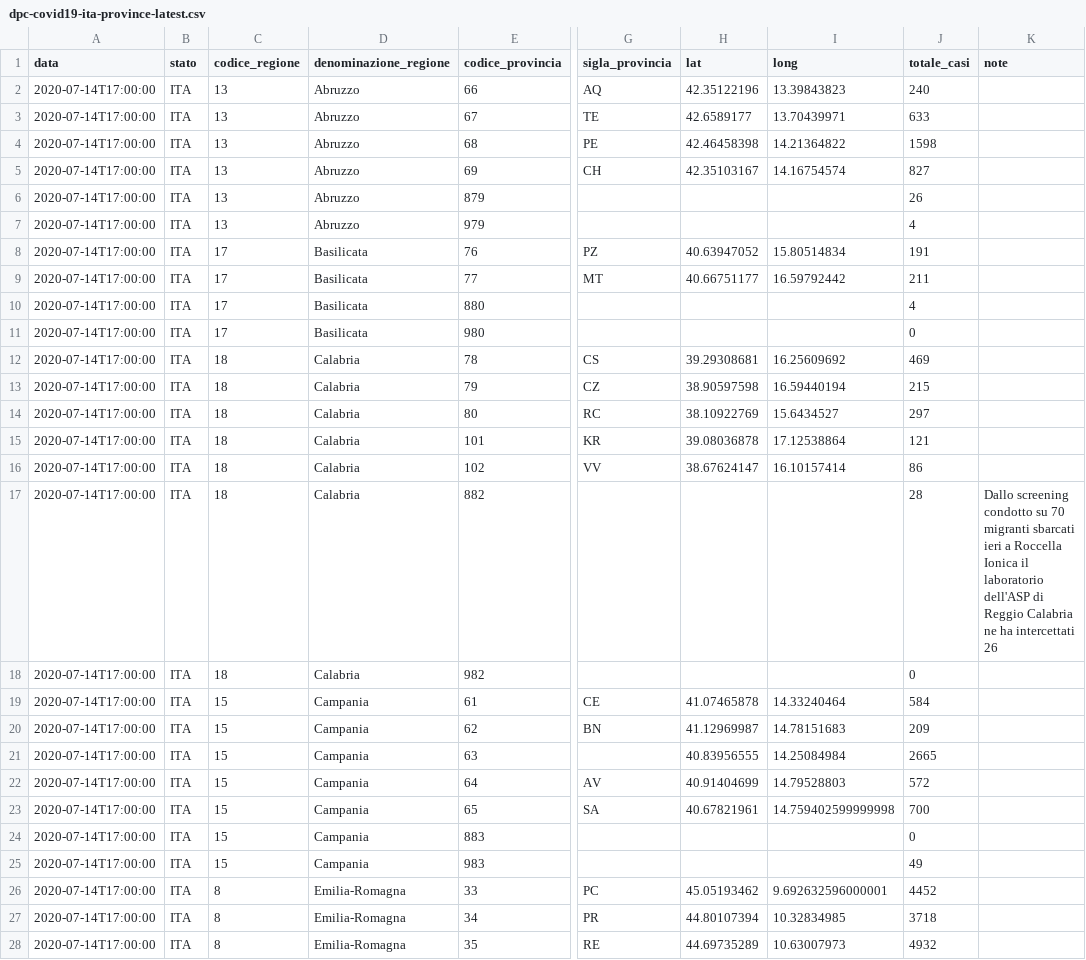
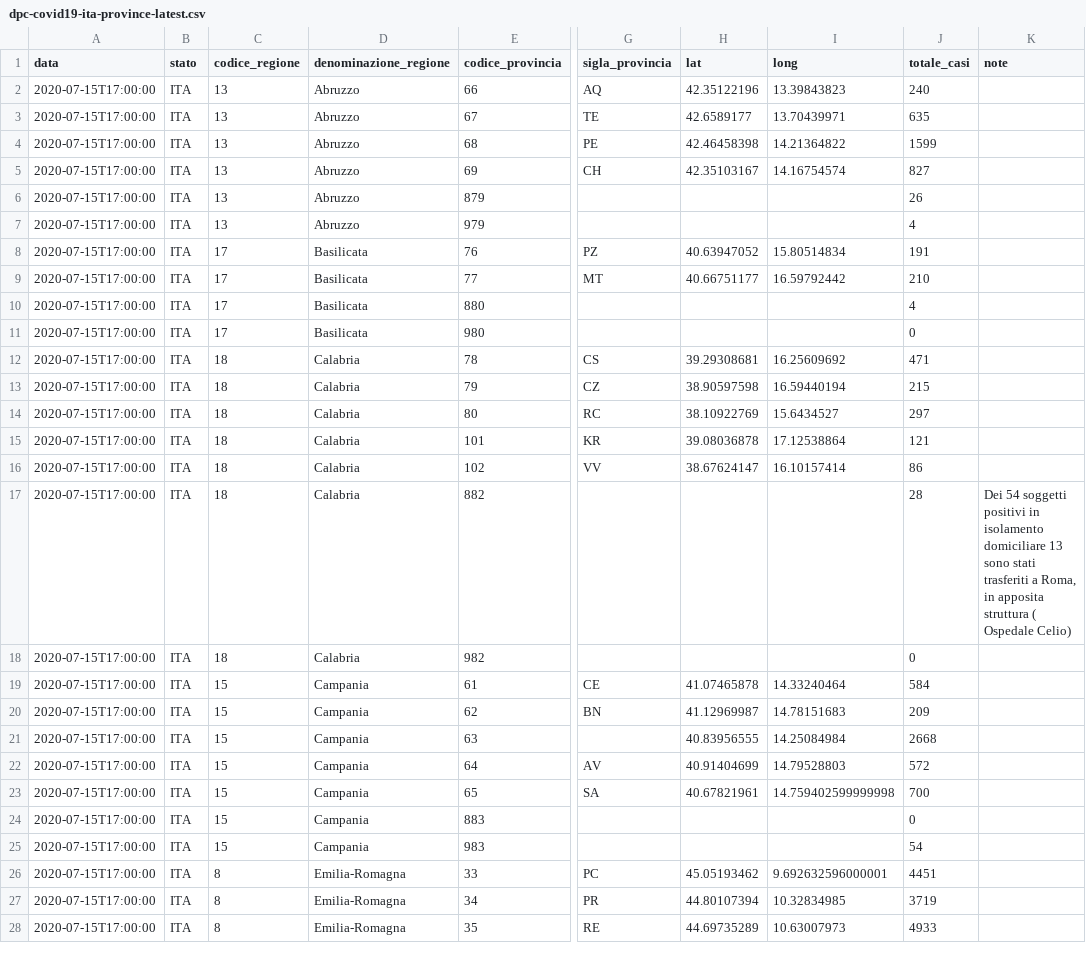
Before and after one commit to Learning-from-the-curve/dashboard-italy, a CSV file: input/dpc-covid19-ita-province-latest.csv, drawn as a sheet; only a part is shown, gaps mark what is left out; the diff covers the shown part only; the diff names each change by its address in the sheet, - before the commit and + after, or states it on an @@ line.

```diff
--- a/input/dpc-covid19-ita-province-latest.csv
+++ b/input/dpc-covid19-ita-province-latest.csv
-A2:A28 (data): 2020-07-14T17:00:00
+A2:A28 (data): 2020-07-15T17:00:00
-J3 (totale_casi): 633
+J3 (totale_casi): 635
-J4 (totale_casi): 1598
+J4 (totale_casi): 1599
-J9 (totale_casi): 211
+J9 (totale_casi): 210
-J12 (totale_casi): 469
+J12 (totale_casi): 471
-K17 (note): Dallo screening condotto su 70 migranti sbarcati ieri a Roccella Ionica il laboratorio dell'ASP di Reggio Calabria ne ha intercettati 26
+K17 (note): Dei 54 soggetti positivi in isolamento domiciliare 13 sono stati trasferiti a Roma, in apposita struttura ( Ospedale Celio)
-J21 (totale_casi): 2665
+J21 (totale_casi): 2668
-J25 (totale_casi): 49
+J25 (totale_casi): 54
-J26 (totale_casi): 4452
+J26 (totale_casi): 4451
-J27 (totale_casi): 3718
+J27 (totale_casi): 3719
-J28 (totale_casi): 4932
+J28 (totale_casi): 4933
```
Also changed, not shown: 163 edited cells elsewhere in this file, input/dpc-covid19-ita-andamento-nazionale.csv, input/dpc-covid19-ita-regioni.csv, 17 other files.
